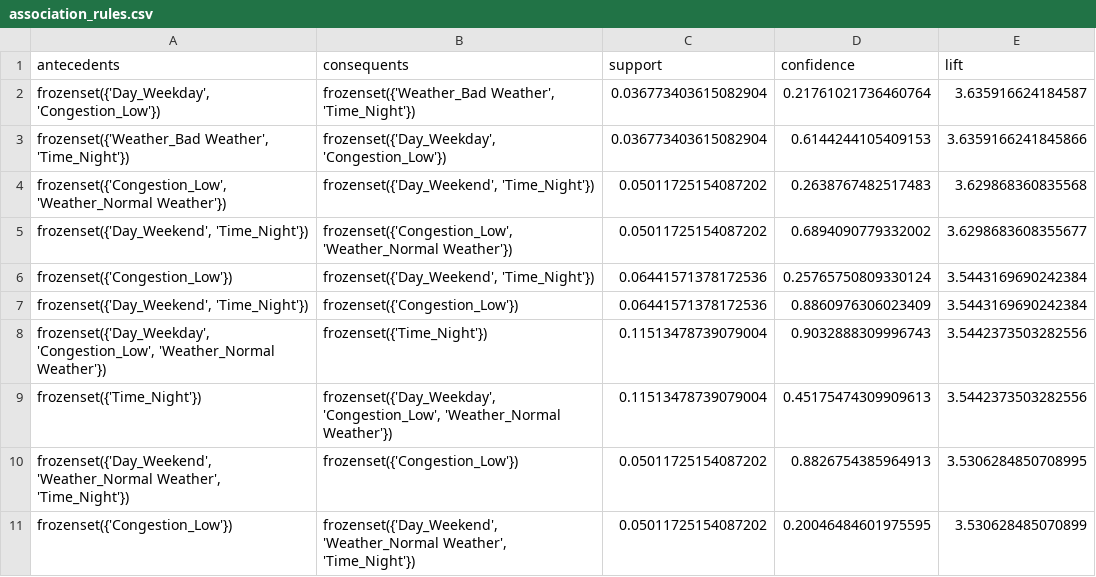
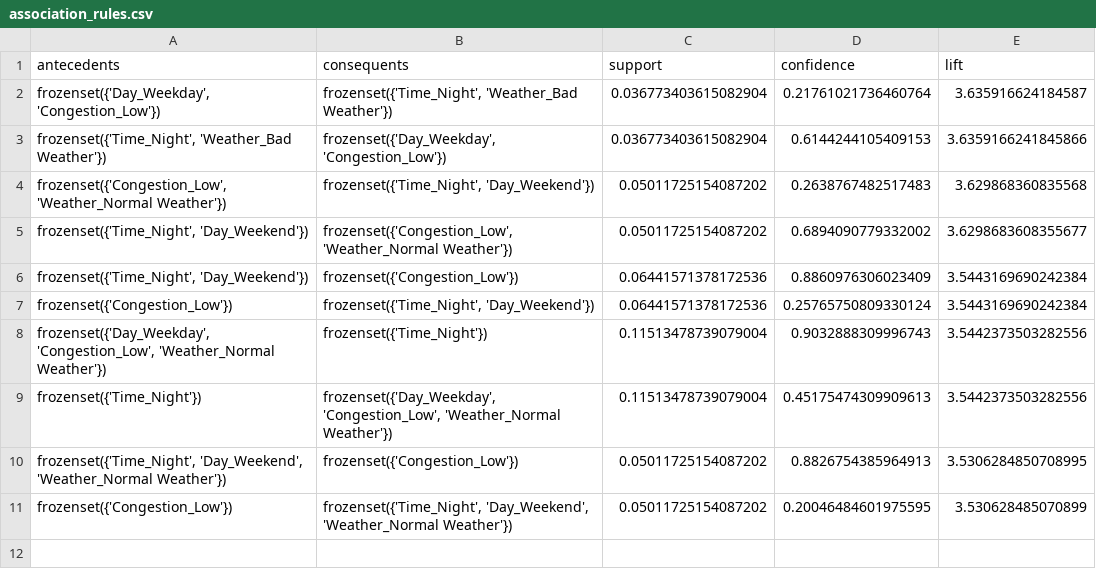
Before and after one commit to jlw1105bhv-cmyk/smart-city-traffic-capstone, a CSV file: part3_machine_learning/results/association_rules.csv, drawn as a sheet.

Commit message:
Machine Learning & touch up on logging requirement for all task
Machine Learning & touch up on logging requirement for all task

```diff
--- a/part3_machine_learning/results/association_rules.csv
+++ b/part3_machine_learning/results/association_rules.csv
@@ -1,11 +1,11 @@
 antecedents,consequents,support,confidence,lift
-"frozenset({'Day_Weekday', 'Congestion_Low'})","frozenset({'Weather_Bad Weather', 'Time_Night'})",0.036773403615082904,0.21761021736460764,3.635916624184587
-"frozenset({'Weather_Bad Weather', 'Time_Night'})","frozenset({'Day_Weekday', 'Congestion_Low'})",0.036773403615082904,0.6144244105409153,3.6359166241845866
-"frozenset({'Congestion_Low', 'Weather_Normal Weather'})","frozenset({'Day_Weekend', 'Time_Night'})",0.05011725154087202,0.2638767482517483,3.629868360835568
-"frozenset({'Day_Weekend', 'Time_Night'})","frozenset({'Congestion_Low', 'Weather_Normal Weather'})",0.05011725154087202,0.6894090779332002,3.6298683608355677
-frozenset({'Congestion_Low'}),"frozenset({'Day_Weekend', 'Time_Night'})",0.06441571378172536,0.25765750809330124,3.5443169690242384
-"frozenset({'Day_Weekend', 'Time_Night'})",frozenset({'Congestion_Low'}),0.06441571378172536,0.8860976306023409,3.5443169690242384
+"frozenset({'Day_Weekday', 'Congestion_Low'})","frozenset({'Time_Night', 'Weather_Bad Weather'})",0.036773403615082904,0.21761021736460764,3.635916624184587
+"frozenset({'Time_Night', 'Weather_Bad Weather'})","frozenset({'Day_Weekday', 'Congestion_Low'})",0.036773403615082904,0.6144244105409153,3.6359166241845866
+"frozenset({'Congestion_Low', 'Weather_Normal Weather'})","frozenset({'Time_Night', 'Day_Weekend'})",0.05011725154087202,0.2638767482517483,3.629868360835568
+"frozenset({'Time_Night', 'Day_Weekend'})","frozenset({'Congestion_Low', 'Weather_Normal Weather'})",0.05011725154087202,0.6894090779332002,3.6298683608355677
+"frozenset({'Time_Night', 'Day_Weekend'})",frozenset({'Congestion_Low'}),0.06441571378172536,0.8860976306023409,3.5443169690242384
+frozenset({'Congestion_Low'}),"frozenset({'Time_Night', 'Day_Weekend'})",0.06441571378172536,0.25765750809330124,3.5443169690242384
 "frozenset({'Day_Weekday', 'Congestion_Low', 'Weather_Normal Weather'})",frozenset({'Time_Night'}),0.11513478739079004,0.9032888309996743,3.5442373503282556
 frozenset({'Time_Night'}),"frozenset({'Day_Weekday', 'Congestion_Low', 'Weather_Normal Weather'})",0.11513478739079004,0.45175474309909613,3.5442373503282556
-"frozenset({'Day_Weekend', 'Weather_Normal Weather', 'Time_Night'})",frozenset({'Congestion_Low'}),0.05011725154087202,0.8826754385964913,3.5306284850708995
-frozenset({'Congestion_Low'}),"frozenset({'Day_Weekend', 'Weather_Normal Weather', 'Time_Night'})",0.05011725154087202,0.20046484601975595,3.530628485070899
+"frozenset({'Time_Night', 'Day_Weekend', 'Weather_Normal Weather'})",frozenset({'Congestion_Low'}),0.05011725154087202,0.8826754385964913,3.5306284850708995
+frozenset({'Congestion_Low'}),"frozenset({'Time_Night', 'Day_Weekend', 'Weather_Normal Weather'})",0.05011725154087202,0.20046484601975595,3.530628485070899
```
Also changed, not shown: 34 other files.
